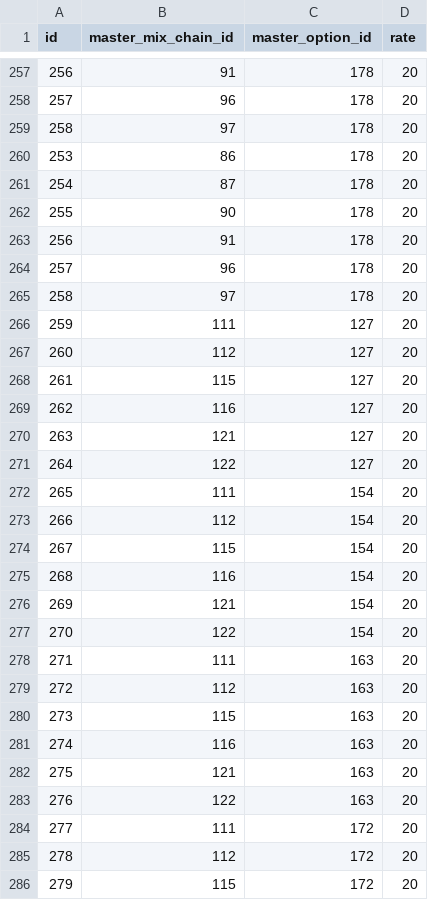
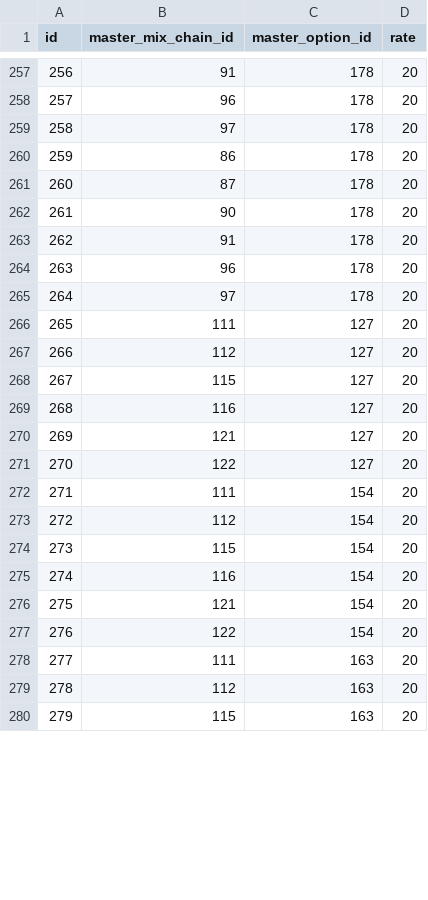
Before and after one commit to totutote/ops, a CSV file: Assets/StreamingAssets/master_mix_bonuses.csv, drawn as a sheet; only a part is shown, gaps mark what is left out; the diff covers the shown part only.

Commit message:
入力ミス修正

```diff
--- a/Assets/StreamingAssets/master_mix_bonuses.csv
+++ b/Assets/StreamingAssets/master_mix_bonuses.csv
@@ -259,28 +259,22 @@ id,master_mix_chain_id,master_option_id,rate
 258,97,178,20
-253,86,178,20
-254,87,178,20
-255,90,178,20
-256,91,178,20
-257,96,178,20
-258,97,178,20
-259,111,127,20
-260,112,127,20
-261,115,127,20
-262,116,127,20
-263,121,127,20
-264,122,127,20
-265,111,154,20
-266,112,154,20
-267,115,154,20
-268,116,154,20
-269,121,154,20
-270,122,154,20
-271,111,163,20
-272,112,163,20
-273,115,163,20
-274,116,163,20
-275,121,163,20
-276,122,163,20
-277,111,172,20
-278,112,172,20
-279,115,172,20
+259,86,178,20
+260,87,178,20
+261,90,178,20
+262,91,178,20
+263,96,178,20
+264,97,178,20
+265,111,127,20
+266,112,127,20
+267,115,127,20
+268,116,127,20
+269,121,127,20
+270,122,127,20
+271,111,154,20
+272,112,154,20
+273,115,154,20
+274,116,154,20
+275,121,154,20
+276,122,154,20
+277,111,163,20
+278,112,163,20
+279,115,163,20
```
Also changed, not shown: 6 added rows and 39 edited cells elsewhere in this file.
